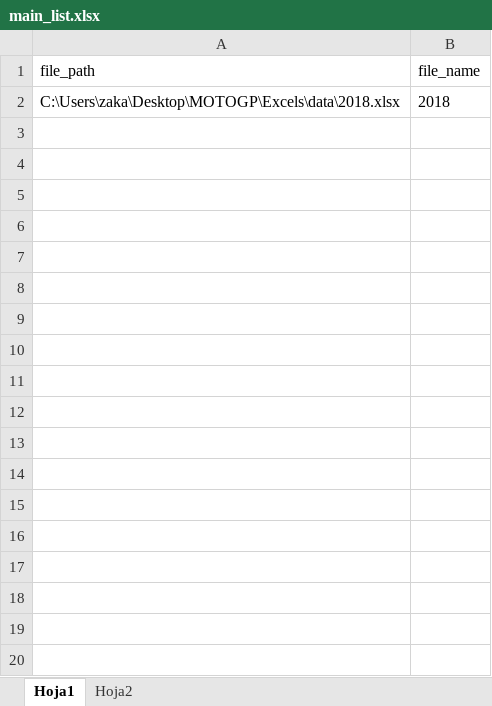
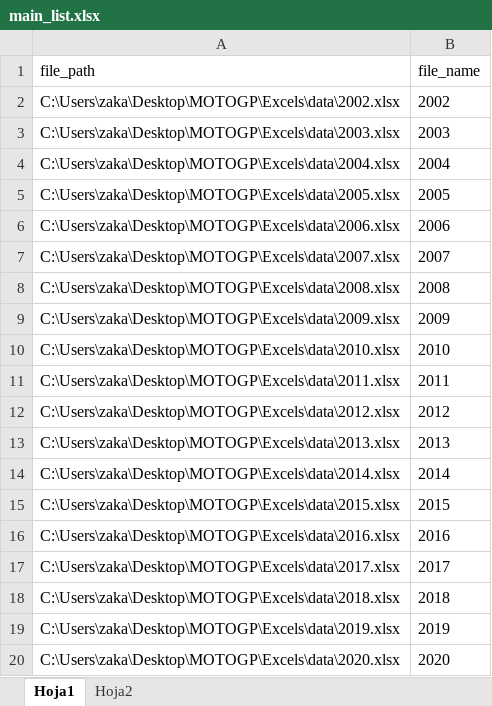
Before and after one commit to skllg/motogp_dw, an Excel workbook: Excels/main_list.xlsx, sheet Hoja1, drawn as a sheet; values as stored, in another font and other column widths than the file's, no borders; the diff names each change by its address in the sheet, - before the commit and + after, or states it on an @@ line.

```diff
--- a/Excels/main_list.xlsx (sheet Hoja1)
+++ b/Excels/main_list.xlsx (sheet Hoja1)
+row 2: C:\Users\zaka\Desktop\MOTOGP\Excels\data\2002.xlsx | 2002
+row 3: C:\Users\zaka\Desktop\MOTOGP\Excels\data\2003.xlsx | 2003
+row 4: C:\Users\zaka\Desktop\MOTOGP\Excels\data\2004.xlsx | 2004
+row 5: C:\Users\zaka\Desktop\MOTOGP\Excels\data\2005.xlsx | 2005
+row 6: C:\Users\zaka\Desktop\MOTOGP\Excels\data\2006.xlsx | 2006
+row 7: C:\Users\zaka\Desktop\MOTOGP\Excels\data\2007.xlsx | 2007
+row 8: C:\Users\zaka\Desktop\MOTOGP\Excels\data\2008.xlsx | 2008
+row 9: C:\Users\zaka\Desktop\MOTOGP\Excels\data\2009.xlsx | 2009
+row 10: C:\Users\zaka\Desktop\MOTOGP\Excels\data\2010.xlsx | 2010
+row 11: C:\Users\zaka\Desktop\MOTOGP\Excels\data\2011.xlsx | 2011
+row 12: C:\Users\zaka\Desktop\MOTOGP\Excels\data\2012.xlsx | 2012
+row 13: C:\Users\zaka\Desktop\MOTOGP\Excels\data\2013.xlsx | 2013
+row 14: C:\Users\zaka\Desktop\MOTOGP\Excels\data\2014.xlsx | 2014
+row 15: C:\Users\zaka\Desktop\MOTOGP\Excels\data\2015.xlsx | 2015
+row 16: C:\Users\zaka\Desktop\MOTOGP\Excels\data\2016.xlsx | 2016
+row 17: C:\Users\zaka\Desktop\MOTOGP\Excels\data\2017.xlsx | 2017
+row 19: C:\Users\zaka\Desktop\MOTOGP\Excels\data\2019.xlsx | 2019
+row 20: C:\Users\zaka\Desktop\MOTOGP\Excels\data\2020.xlsx | 2020
```
Also changed, not shown: sheet Hoja2, 2 other files.
